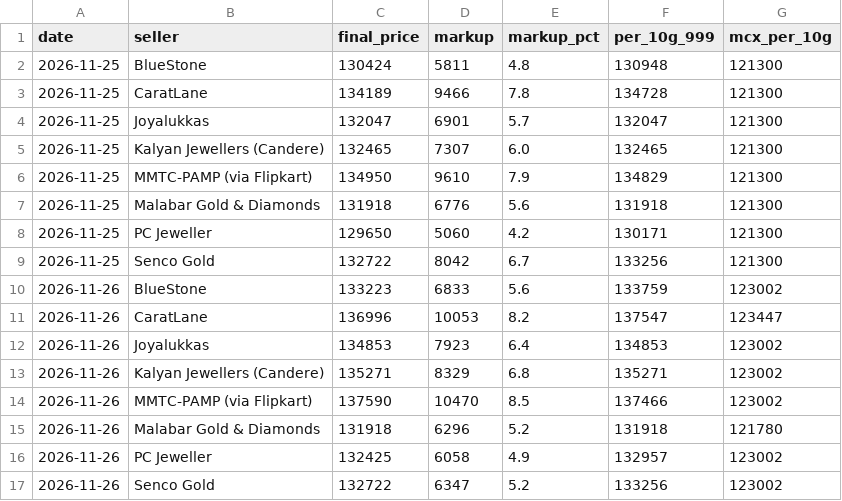
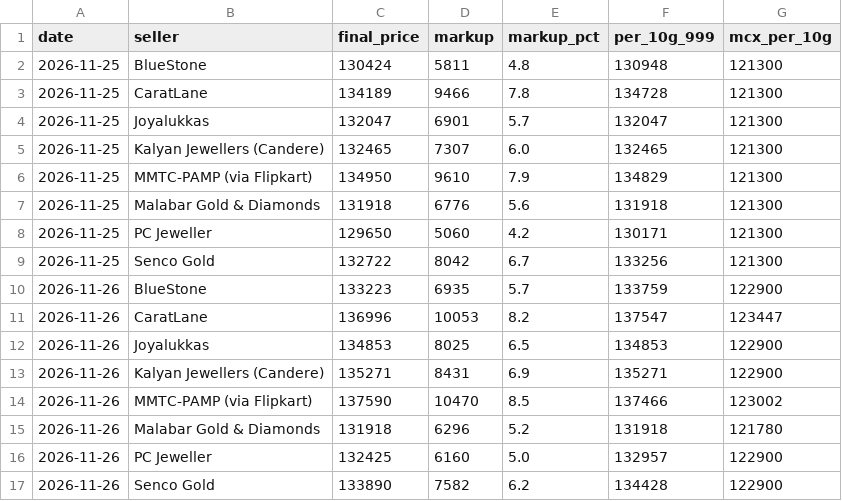
Before and after one commit to ishurunda12-wq/gold-tracker, a CSV file: seller_history.csv, drawn as a sheet.

```diff
--- a/seller_history.csv
+++ b/seller_history.csv
@@ -9,9 +9,9 @@ date,seller,final_price,markup,markup_pct,per_10g_999,mcx_per_10g
 2026-11-25,Senco Gold,132722,8042,6.7,133256,121300
-2026-11-26,BlueStone,133223,6833,5.6,133759,123002
+2026-11-26,BlueStone,133223,6935,5.7,133759,122900
 2026-11-26,CaratLane,136996,10053,8.2,137547,123447
-2026-11-26,Joyalukkas,134853,7923,6.4,134853,123002
-2026-11-26,Kalyan Jewellers (Candere),135271,8329,6.8,135271,123002
+2026-11-26,Joyalukkas,134853,8025,6.5,134853,122900
+2026-11-26,Kalyan Jewellers (Candere),135271,8431,6.9,135271,122900
 2026-11-26,MMTC-PAMP (via Flipkart),137590,10470,8.5,137466,123002
 2026-11-26,Malabar Gold & Diamonds,131918,6296,5.2,131918,121780
-2026-11-26,PC Jeweller,132425,6058,4.9,132957,123002
-2026-11-26,Senco Gold,132722,6347,5.2,133256,123002
+2026-11-26,PC Jeweller,132425,6160,5.0,132957,122900
+2026-11-26,Senco Gold,133890,7582,6.2,134428,122900
```
Also changed, not shown: 1 other file.
